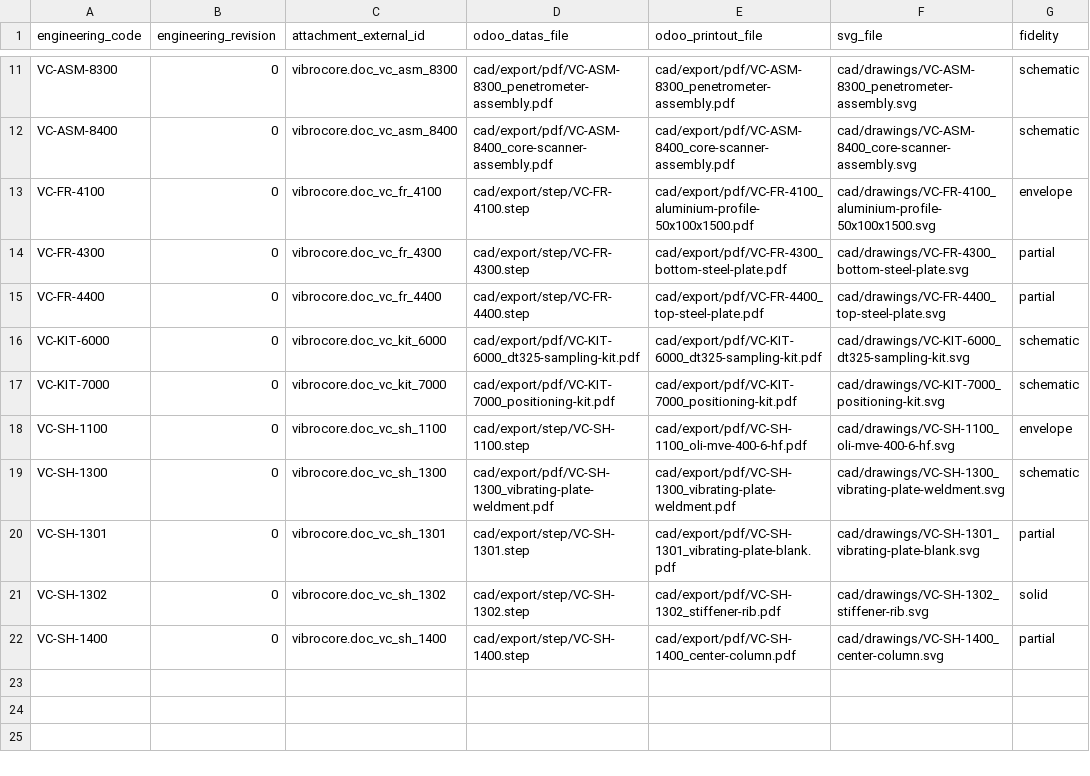
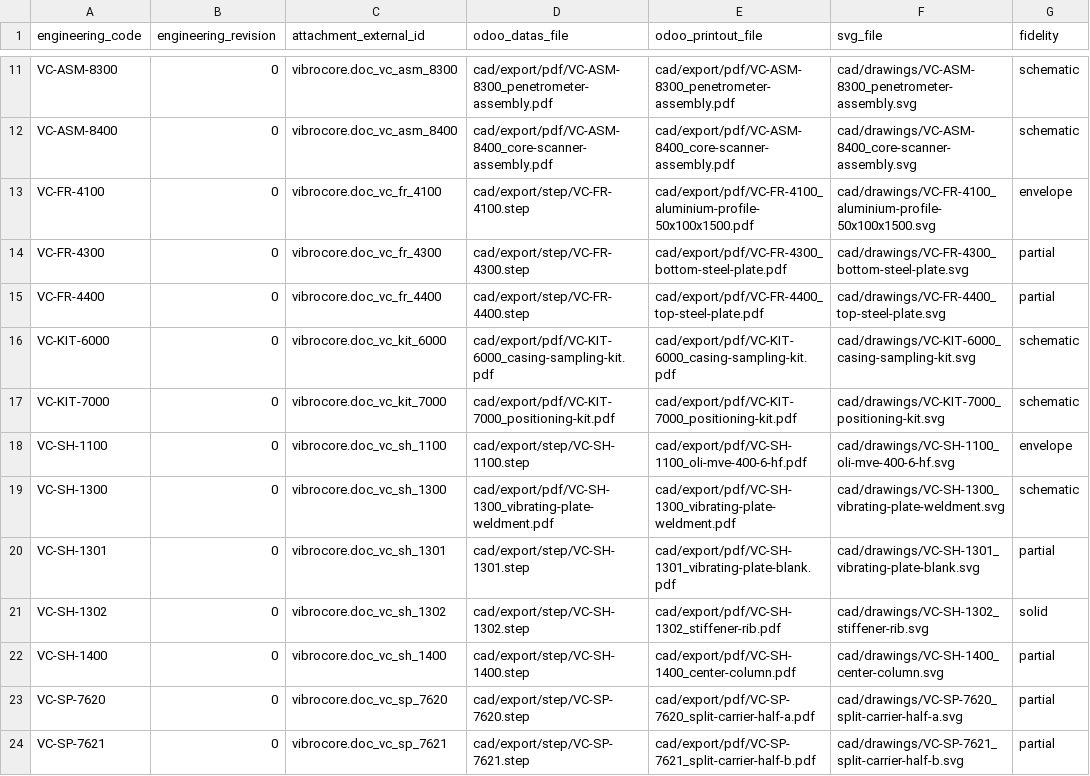
Before and after one commit to GROUNDUP-GmbH/vibrocore, a CSV file: cad/odoo/plm/document_payloads.csv, drawn as a sheet; only a part is shown, gaps mark what is left out.

```diff
--- a/cad/odoo/plm/document_payloads.csv
+++ b/cad/odoo/plm/document_payloads.csv
@@ -15,3 +15,3 @@ VC-FR-4300,0,vibrocore.doc_vc_fr_4300,cad/export/step/VC-FR-4300.step,cad/export
 VC-FR-4400,0,vibrocore.doc_vc_fr_4400,cad/export/step/VC-FR-4400.step,cad/export/pdf/VC-FR-4400_top-steel-plate.pdf,cad/drawings/VC-FR-4400_top-steel-plate.svg,partial
-VC-KIT-6000,0,vibrocore.doc_vc_kit_6000,cad/export/pdf/VC-KIT-6000_dt325-sampling-kit.pdf,cad/export/pdf/VC-KIT-6000_dt325-sampling-kit.pdf,cad/drawings/VC-KIT-6000_dt325-sampling-kit.svg,schematic
+VC-KIT-6000,0,vibrocore.doc_vc_kit_6000,cad/export/pdf/VC-KIT-6000_casing-sampling-kit.pdf,cad/export/pdf/VC-KIT-6000_casing-sampling-kit.pdf,cad/drawings/VC-KIT-6000_casing-sampling-kit.svg,schematic
 VC-KIT-7000,0,vibrocore.doc_vc_kit_7000,cad/export/pdf/VC-KIT-7000_positioning-kit.pdf,cad/export/pdf/VC-KIT-7000_positioning-kit.pdf,cad/drawings/VC-KIT-7000_positioning-kit.svg,schematic
@@ -22 +22,3 @@ VC-SH-1302,0,vibrocore.doc_vc_sh_1302,cad/export/step/VC-SH-1302.step,cad/export
 VC-SH-1400,0,vibrocore.doc_vc_sh_1400,cad/export/step/VC-SH-1400.step,cad/export/pdf/VC-SH-1400_center-column.pdf,cad/drawings/VC-SH-1400_center-column.svg,partial
+VC-SP-7620,0,vibrocore.doc_vc_sp_7620,cad/export/step/VC-SP-7620.step,cad/export/pdf/VC-SP-7620_split-carrier-half-a.pdf,cad/drawings/VC-SP-7620_split-carrier-half-a.svg,partial
+VC-SP-7621,0,vibrocore.doc_vc_sp_7621,cad/export/step/VC-SP-7621.step,cad/export/pdf/VC-SP-7621_split-carrier-half-b.pdf,cad/drawings/VC-SP-7621_split-carrier-half-b.svg,partial
```
Also changed, not shown: cad/odoo/mrp/mrp.bom.line.csv, cad/odoo/plm/ir.attachment.csv, 51 other files.
